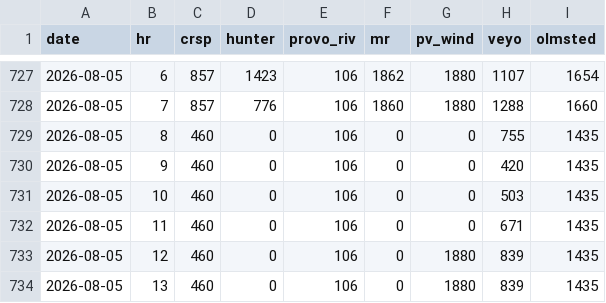
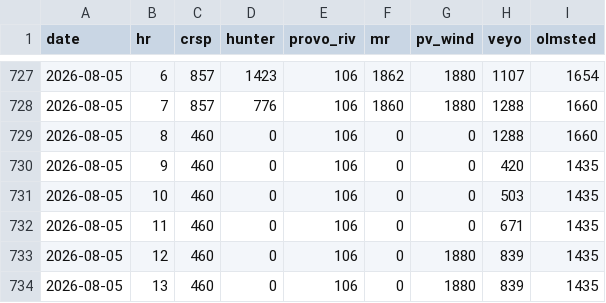
Before and after one commit to crobinson111/lehi-load-forecast, a CSV file: data/uamps_schedule.csv, drawn as a sheet; only a part is shown, gaps mark what is left out.

Commit message:
Update load, solar, weather, and UAMPS schedule data 2026-08-05

```diff
--- a/data/uamps_schedule.csv
+++ b/data/uamps_schedule.csv
@@ -728,3 +728,3 @@ date,hr,crsp,hunter,provo_riv,mr,pv_wind,veyo,olmsted
 2026-08-05,7,857,776,106,1860,1880,1288,1660
-2026-08-05,8,460,0,106,0,0,755,1435
+2026-08-05,8,460,0,106,0,0,1288,1660
 2026-08-05,9,460,0,106,0,0,420,1435
```
